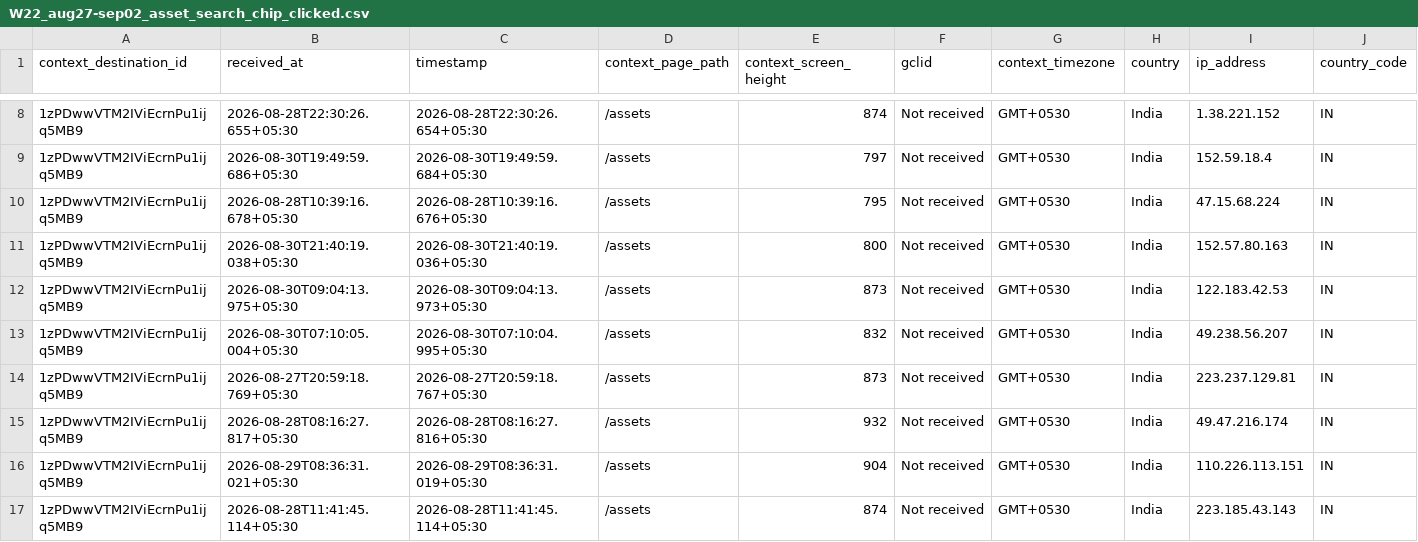
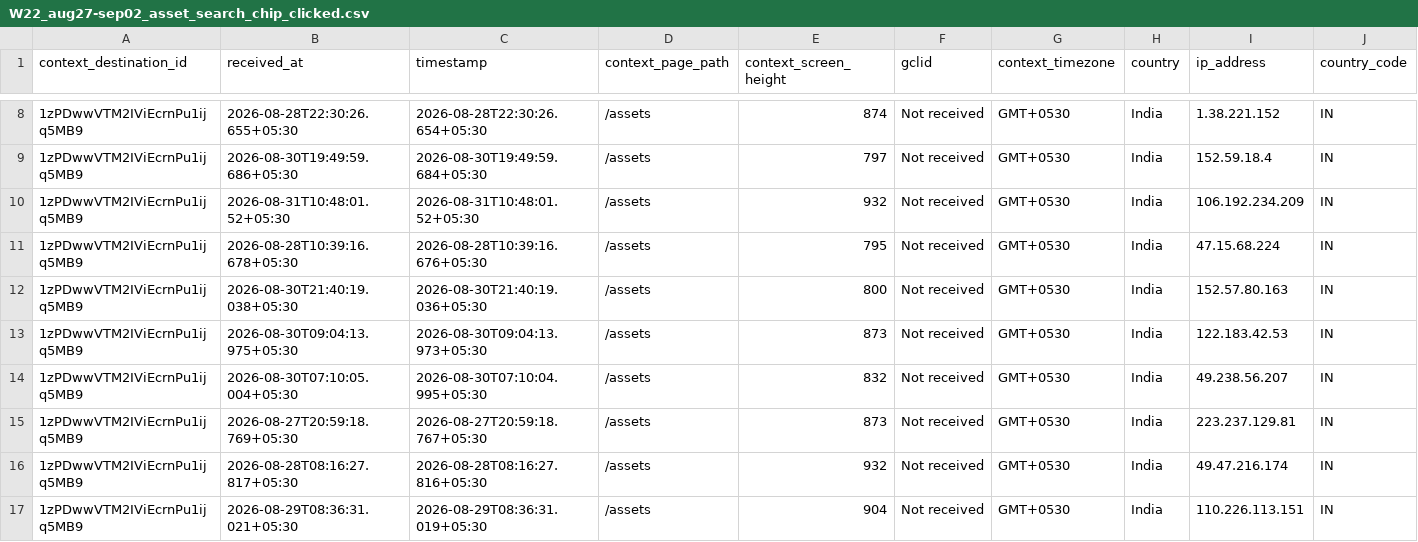
Before and after one commit to gripinvest/gi-analytics, a CSV file: backend/data/asset_search/W22_aug27-sep02_asset_search_chip_clicked.csv, drawn as a sheet; only a part is shown, gaps mark what is left out; the shorter side is filled out with more unchanged rows; rows hold the shown columns only; the diff names each change by its address in the sheet, - before the commit and + after, or states it on an @@ line.

```diff
--- a/backend/data/asset_search/W22_aug27-sep02_asset_search_chip_clicked.csv
+++ b/backend/data/asset_search/W22_aug27-sep02_asset_search_chip_clicked.csv
+row 10: 1zPDwwVTM2IViEcrnPu1ijq5MB9 | 2026-08-31T10:48:01.52+05:30 | 2026-08-31T10:48:01.52+05:30 | /assets | 932 | Not received | GMT+0530 | India | 106.192.234.209 | IN
```
Also changed, not shown: 11 other files.
